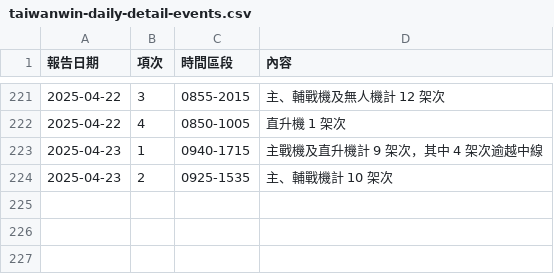
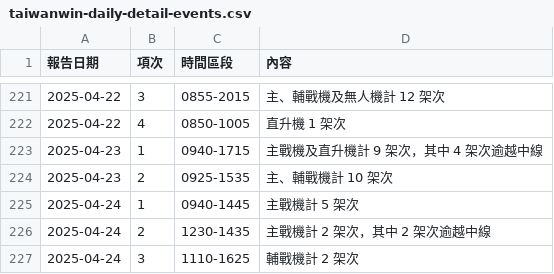
Before and after one commit to marcsie/taiwainwin, a CSV file: raw/taiwanwin-daily-detail-events.csv, drawn as a sheet; only a part is shown, gaps mark what is left out; the diff names each change by its address in the sheet, - before the commit and + after, or states it on an @@ line.

Commit message:
Update taiwanwin-daily-detail-events.csv

```diff
--- a/raw/taiwanwin-daily-detail-events.csv
+++ b/raw/taiwanwin-daily-detail-events.csv
+row 225: 2025-04-24 | 1 | 0940-1445 | 主戰機計 5 架次
+row 226: 2025-04-24 | 2 | 1230-1435 | 主戰機計 2 架次，其中 2 架次逾越中線
+row 227: 2025-04-24 | 3 | 1110-1625 | 輔戰機計 2 架次
```
